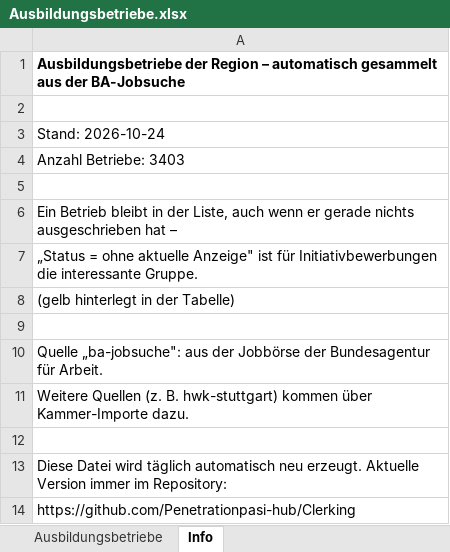
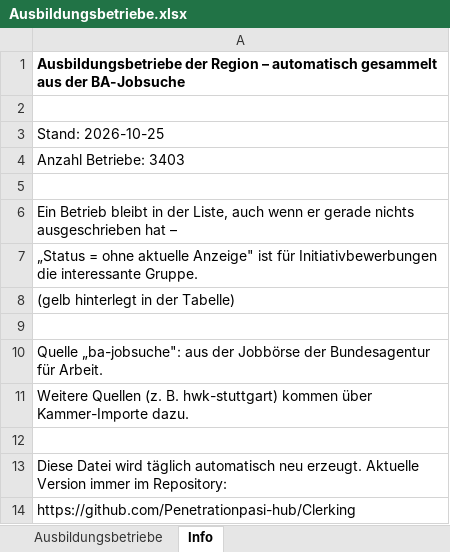
Before and after one commit to Penetrationpasi-hub/Clerking, an Excel workbook: daten/Ausbildungsbetriebe.xlsx, sheet Info, drawn as a sheet; values as stored, in another font and other column widths than the file's, no borders; the diff names each change by its address in the sheet, - before the commit and + after, or states it on an @@ line.

```diff
--- a/daten/Ausbildungsbetriebe.xlsx (sheet Info)
+++ b/daten/Ausbildungsbetriebe.xlsx (sheet Info)
-A3: Stand: 2026-10-24
+A3: Stand: 2026-10-25
```
Also changed, not shown: sheet Ausbildungsbetriebe, 3 other files.
